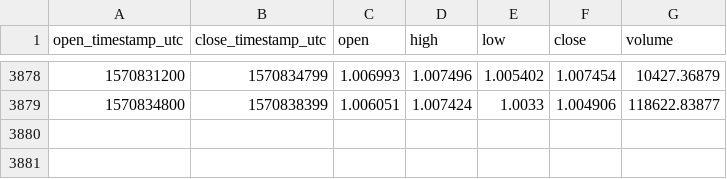
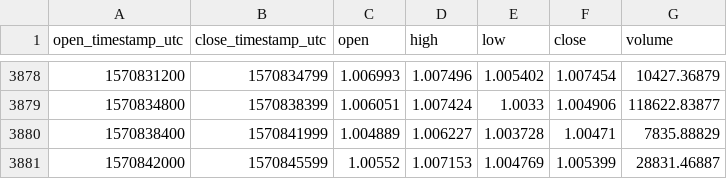
Before and after one commit to cryptobigbro/coinbasepro-DAI-USDC, a CSV file: coinbasepro-DAI-USDC-1h.csv, drawn as a sheet; only a part is shown, gaps mark what is left out.

Commit message:
Update OHLCV data.

```diff
--- a/coinbasepro-DAI-USDC-1h.csv
+++ b/coinbasepro-DAI-USDC-1h.csv
@@ -3879 +3879,3 @@ open_timestamp_utc,close_timestamp_utc,open,high,low,close,volume
 1570834800,1570838399,1.006051,1.007424,1.0033,1.004906,118622.83877
+1570838400,1570841999,1.004889,1.006227,1.003728,1.00471,7835.88829
+1570842000,1570845599,1.00552,1.007153,1.004769,1.005399,28831.46887
```
